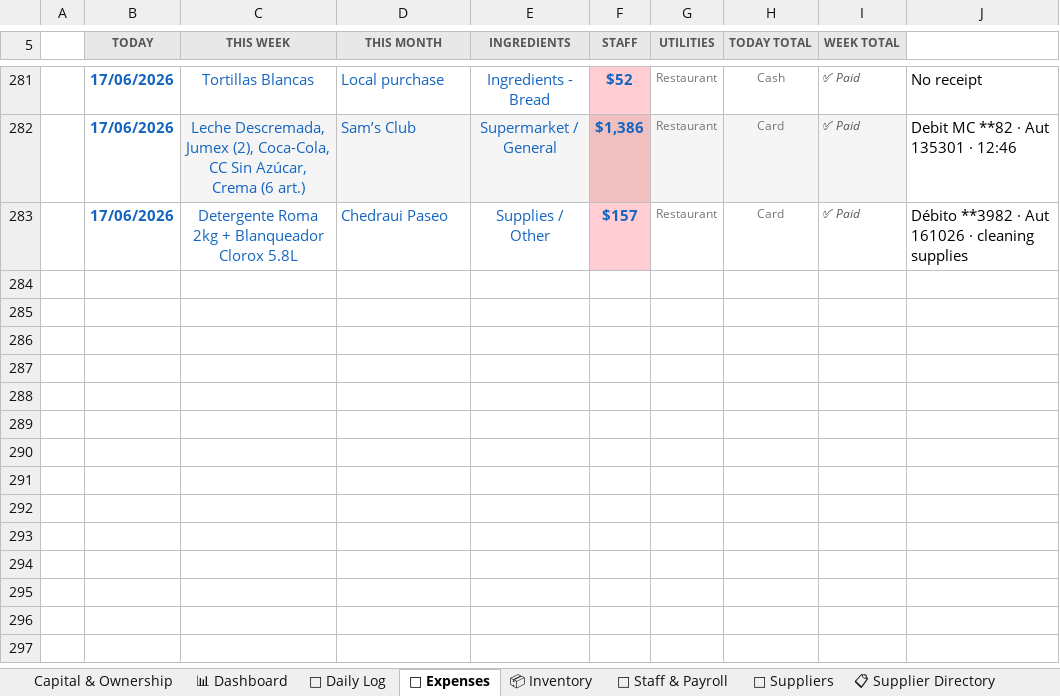
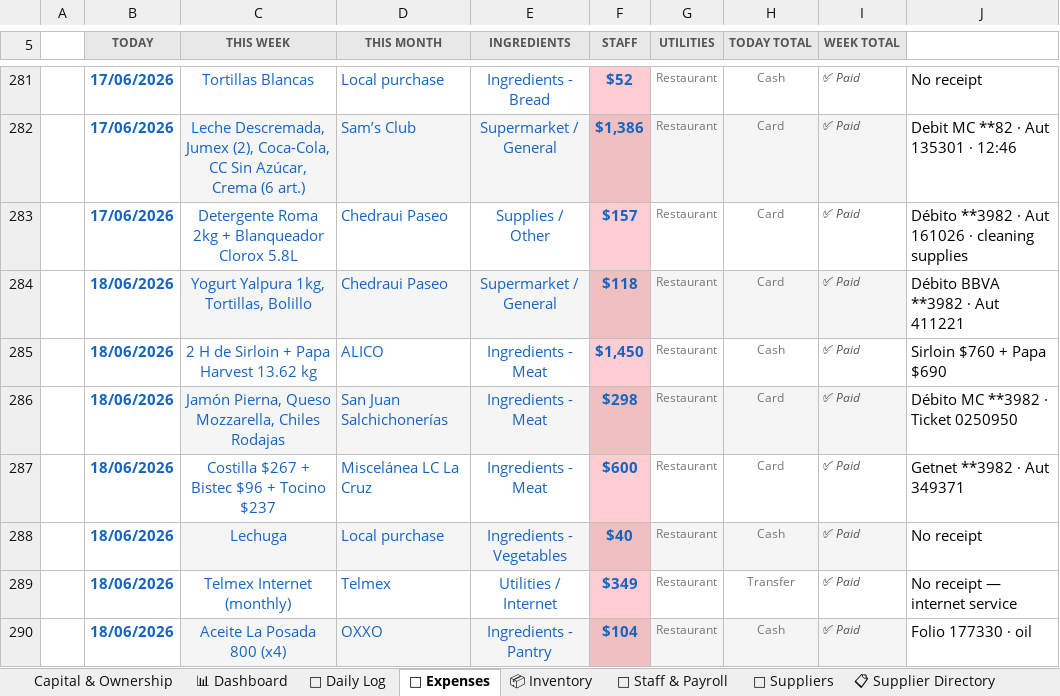
Before and after one commit to mirchimexico-coder/LOKA, an Excel workbook: LOKA_Restaurant_Manager.xlsx, sheet 💸 Expenses, drawn as a sheet; only a part is shown, gaps mark what is left out; values as stored, in another font and other column widths than the file's, no borders; conditional formats not drawn; the diff names each change by its address in the sheet, - before the commit and + after, or states it on an @@ line.

Commit message:
todays details updated

```diff
--- a/LOKA_Restaurant_Manager.xlsx (sheet 💸 Expenses)
+++ b/LOKA_Restaurant_Manager.xlsx (sheet 💸 Expenses)
+row 284:  | 18/06/2026 | Yogurt Yalpura 1kg, Tortillas, Bolillo | Chedraui Paseo | Supermarket / General | $118 | Restaurant | Card | ✅ Paid | Débito BBVA **3982 · Aut 411221
+row 285:  | 18/06/2026 | 2 H de Sirloin + Papa Harvest 13.62 kg | ALICO | Ingredients - Meat | $1,450 | Restaurant | Cash | ✅ Paid | Sirloin $760 + Papa $690
+row 286:  | 18/06/2026 | Jamón Pierna, Queso Mozzarella, Chiles Rodajas | San Juan Salchichonerías | Ingredients - Meat | $298 | Restaurant | Card | ✅ Paid | Débito MC **3982 · Ticket 0250950
+row 287:  | 18/06/2026 | Costilla $267 + Bistec $96 + Tocino $237 | Miscelánea LC La Cruz | Ingredients - Meat | $600 | Restaurant | Card | ✅ Paid | Getnet **3982 · Aut 349371
+row 288:  | 18/06/2026 | Lechuga | Local purchase | Ingredients - Vegetables | $40 | Restaurant | Cash | ✅ Paid | No receipt
+row 289:  | 18/06/2026 | Telmex Internet (monthly) | Telmex | Utilities / Internet | $349 | Restaurant | Transfer | ✅ Paid | No receipt — internet service
+row 290:  | 18/06/2026 | Aceite La Posada 800 (x4) | OXXO | Ingredients - Pantry | $104 | Restaurant | Cash | ✅ Paid | Folio 177330 · oil
```
Also changed, not shown: sheet 📈 Monthly P&L, sheet Capital & Ownership, sheet 💰 Owner Ledger, sheet 📅 Daily Log, 10 other files.
